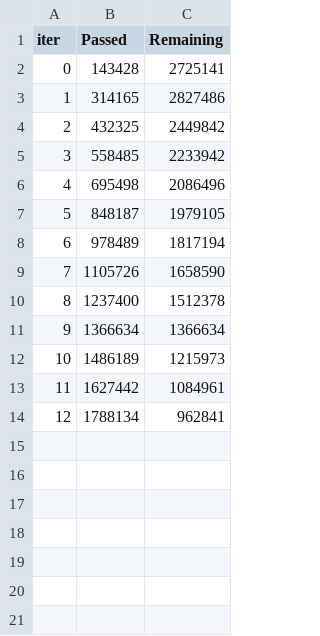
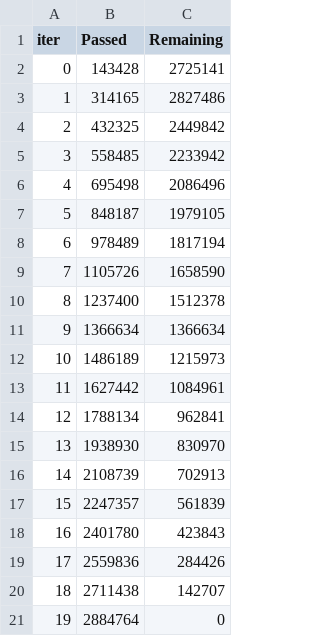
Before and after one commit to djmor12/Metis, a TSV file: Talking Data/catboost_info/time_left.tsv, drawn as a sheet.

Commit message:
Dropping one hot encoder, uploading a new catboost model
OneHotEncoder crashes my computer, so its not gonna happen

```diff
--- a/Talking Data/catboost_info/time_left.tsv
+++ b/Talking Data/catboost_info/time_left.tsv
@@ -14 +14,8 @@ iter	Passed	Remaining
 12	1788134	962841
+13	1938930	830970
+14	2108739	702913
+15	2247357	561839
+16	2401780	423843
+17	2559836	284426
+18	2711438	142707
+19	2884764	0
```
Also changed, not shown: Talking Data/catboost_info/learn_error.tsv, Talking Data/catboost_info/test_error.tsv, 6 other files.
